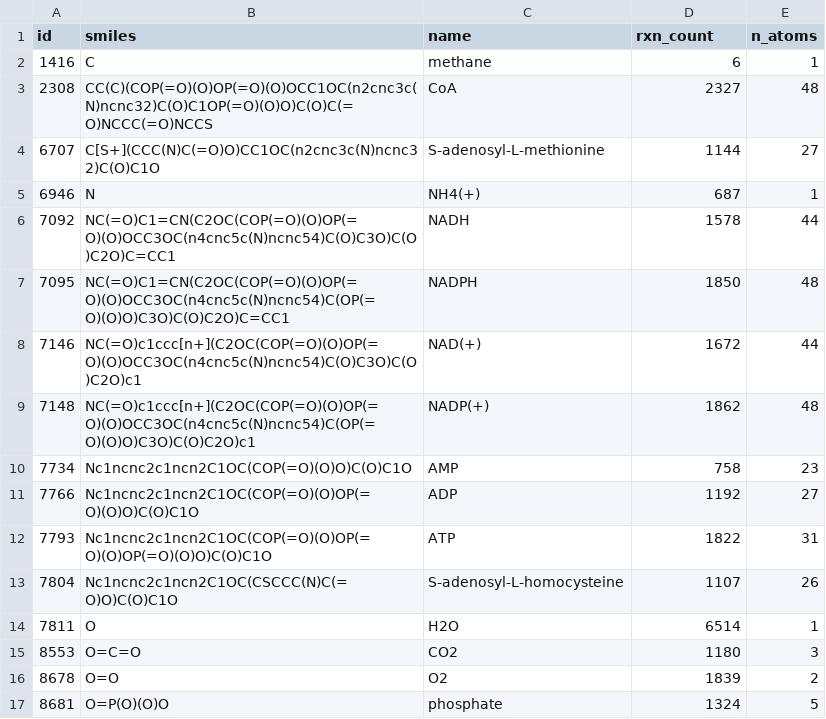
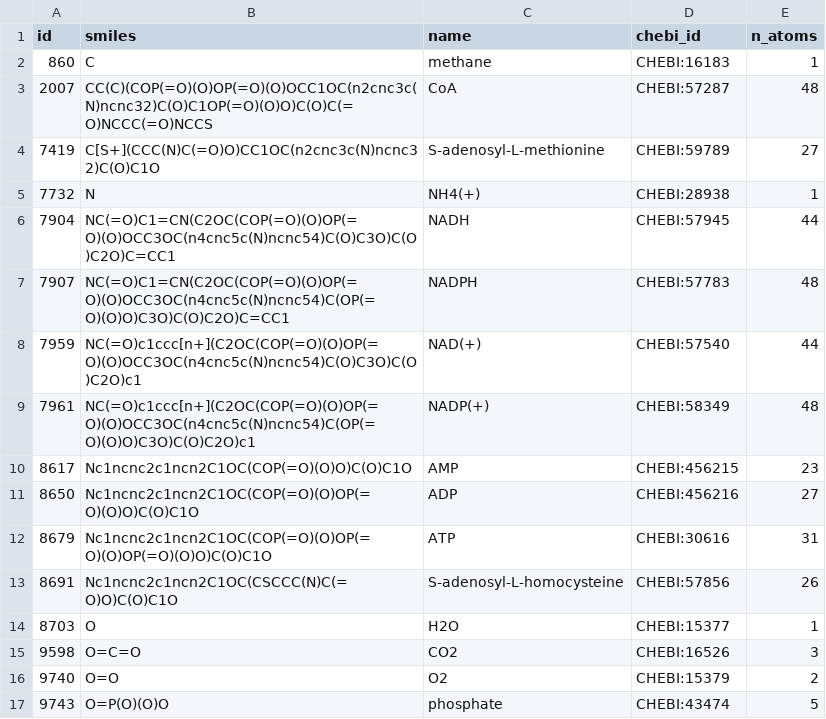
Before and after one commit to stefanpate/krxns, a CSV file: data/interim/default_sources.csv, drawn as a sheet; only a part is shown; the diff covers the shown part only.

```diff
--- a/data/interim/default_sources.csv
+++ b/data/interim/default_sources.csv
@@ -1,17 +1,17 @@
-id,smiles,name,rxn_count,n_atoms
-1416,C,methane,6,1
-2308,CC(C)(COP(=O)(O)OP(=O)(O)OCC1OC(n2cnc3c(N)ncnc32)C(O)C1OP(=O)(O)O)C(O)C(=O)NCCC(=O)NCCS,CoA,2327,48
-6707,C[S+](CCC(N)C(=O)O)CC1OC(n2cnc3c(N)ncnc32)C(O)C1O,S-adenosyl-L-methionine,1144,27
-6946,N,NH4(+),687,1
-7092,NC(=O)C1=CN(C2OC(COP(=O)(O)OP(=O)(O)OCC3OC(n4cnc5c(N)ncnc54)C(O)C3O)C(O)C2O)C=CC1,NADH,1578,44
-7095,NC(=O)C1=CN(C2OC(COP(=O)(O)OP(=O)(O)OCC3OC(n4cnc5c(N)ncnc54)C(OP(=O)(O)O)C3O)C(O)C2O)C=CC1,NADPH,1850,48
-7146,NC(=O)c1ccc[n+](C2OC(COP(=O)(O)OP(=O)(O)OCC3OC(n4cnc5c(N)ncnc54)C(O)C3O)C(O)C2O)c1,NAD(+),1672,44
-7148,NC(=O)c1ccc[n+](C2OC(COP(=O)(O)OP(=O)(O)OCC3OC(n4cnc5c(N)ncnc54)C(OP(=O)(O)O)C3O)C(O)C2O)c1,NADP(+),1862,48
-7734,Nc1ncnc2c1ncn2C1OC(COP(=O)(O)O)C(O)C1O,AMP,758,23
-7766,Nc1ncnc2c1ncn2C1OC(COP(=O)(O)OP(=O)(O)O)C(O)C1O,ADP,1192,27
-7793,Nc1ncnc2c1ncn2C1OC(COP(=O)(O)OP(=O)(O)OP(=O)(O)O)C(O)C1O,ATP,1822,31
-7804,Nc1ncnc2c1ncn2C1OC(CSCCC(N)C(=O)O)C(O)C1O,S-adenosyl-L-homocysteine,1107,26
-7811,O,H2O,6514,1
-8553,O=C=O,CO2,1180,3
-8678,O=O,O2,1839,2
-8681,O=P(O)(O)O,phosphate,1324,5
+id,smiles,name,chebi_id,n_atoms
+860,C,methane,CHEBI:16183,1
+2007,CC(C)(COP(=O)(O)OP(=O)(O)OCC1OC(n2cnc3c(N)ncnc32)C(O)C1OP(=O)(O)O)C(O)C(=O)NCCC(=O)NCCS,CoA,CHEBI:57287,48
+7419,C[S+](CCC(N)C(=O)O)CC1OC(n2cnc3c(N)ncnc32)C(O)C1O,S-adenosyl-L-methionine,CHEBI:59789,27
+7732,N,NH4(+),CHEBI:28938,1
+7904,NC(=O)C1=CN(C2OC(COP(=O)(O)OP(=O)(O)OCC3OC(n4cnc5c(N)ncnc54)C(O)C3O)C(O)C2O)C=CC1,NADH,CHEBI:57945,44
+7907,NC(=O)C1=CN(C2OC(COP(=O)(O)OP(=O)(O)OCC3OC(n4cnc5c(N)ncnc54)C(OP(=O)(O)O)C3O)C(O)C2O)C=CC1,NADPH,CHEBI:57783,48
+7959,NC(=O)c1ccc[n+](C2OC(COP(=O)(O)OP(=O)(O)OCC3OC(n4cnc5c(N)ncnc54)C(O)C3O)C(O)C2O)c1,NAD(+),CHEBI:57540,44
+7961,NC(=O)c1ccc[n+](C2OC(COP(=O)(O)OP(=O)(O)OCC3OC(n4cnc5c(N)ncnc54)C(OP(=O)(O)O)C3O)C(O)C2O)c1,NADP(+),CHEBI:58349,48
+8617,Nc1ncnc2c1ncn2C1OC(COP(=O)(O)O)C(O)C1O,AMP,CHEBI:456215,23
+8650,Nc1ncnc2c1ncn2C1OC(COP(=O)(O)OP(=O)(O)O)C(O)C1O,ADP,CHEBI:456216,27
+8679,Nc1ncnc2c1ncn2C1OC(COP(=O)(O)OP(=O)(O)OP(=O)(O)O)C(O)C1O,ATP,CHEBI:30616,31
+8691,Nc1ncnc2c1ncn2C1OC(CSCCC(N)C(=O)O)C(O)C1O,S-adenosyl-L-homocysteine,CHEBI:57856,26
+8703,O,H2O,CHEBI:15377,1
+9598,O=C=O,CO2,CHEBI:16526,3
+9740,O=O,O2,CHEBI:15379,2
+9743,O=P(O)(O)O,phosphate,CHEBI:43474,5
```
Also changed, not shown: 10 edited cells elsewhere in this file, 7 other files.
